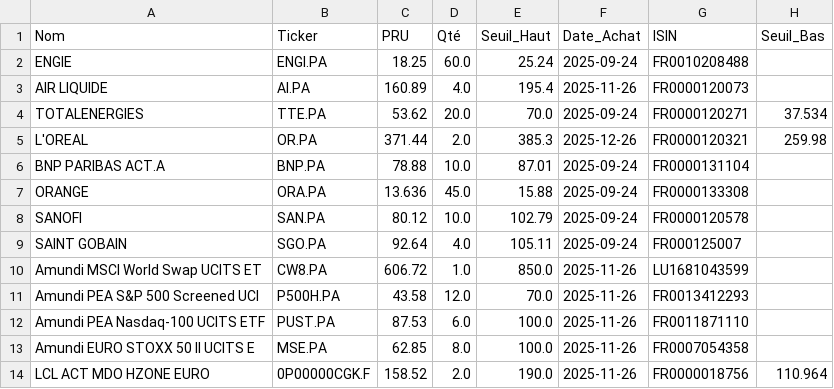
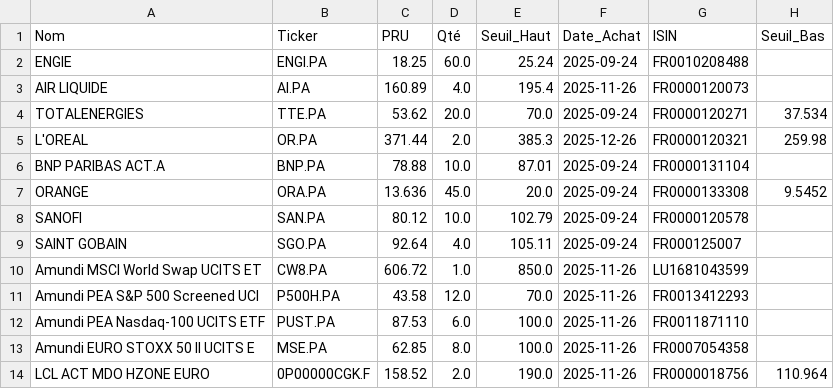
Before and after one commit to laumlt78-oss/Portefeuille, a CSV file: portefeuille_data.csv, drawn as a sheet.

Commit message:
Sync portefeuille_data.csv

```diff
--- a/portefeuille_data.csv
+++ b/portefeuille_data.csv
@@ -6,3 +6,3 @@ L'OREAL,OR.PA,371.44,2.0,385.3,2025-12-26,FR0000120321,259.98
 BNP PARIBAS ACT.A,BNP.PA,78.88,10.0,87.01,2025-09-24,FR0000131104,
-ORANGE,ORA.PA,13.636,45.0,15.88,2025-09-24,FR0000133308,
+ORANGE,ORA.PA,13.636,45.0,20.0,2025-09-24,FR0000133308,9.5452
 SANOFI,SAN.PA,80.12,10.0,102.79,2025-09-24,FR0000120578,
```
